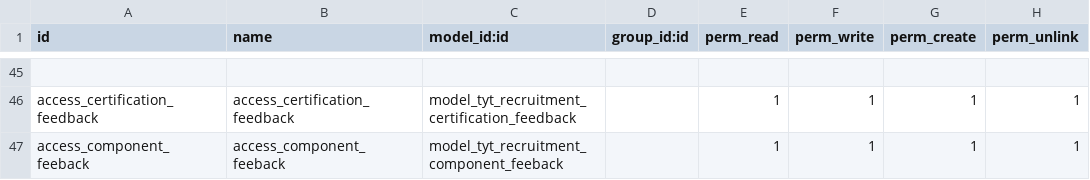
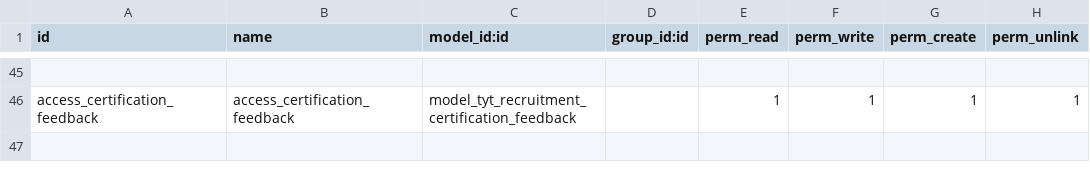
Before and after one commit to SoyCalidad/tyt_calidad_, a CSV file: tyt_recruitment/security/ir.model.access.csv, drawn as a sheet; only a part is shown, gaps mark what is left out; the diff names each change by its address in the sheet, - before the commit and + after, or states it on an @@ line.

```diff
--- a/tyt_recruitment/security/ir.model.access.csv
+++ b/tyt_recruitment/security/ir.model.access.csv
-row 47: access_component_feeback | access_component_feeback | model_tyt_recruitment_component_feeback |  | 1 | 1 | 1 | 1
```
Also changed, not shown: 8 other files.
